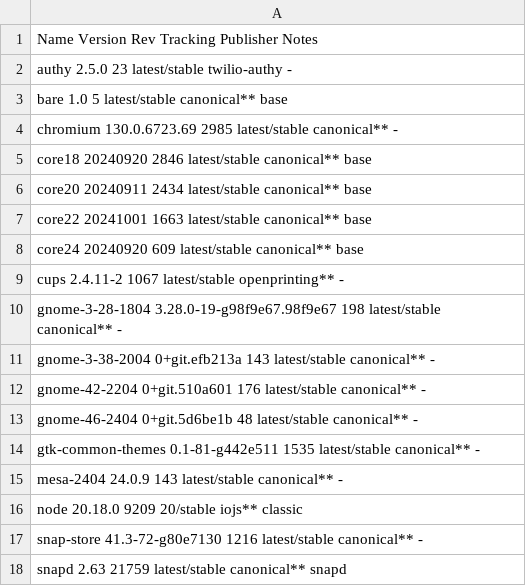
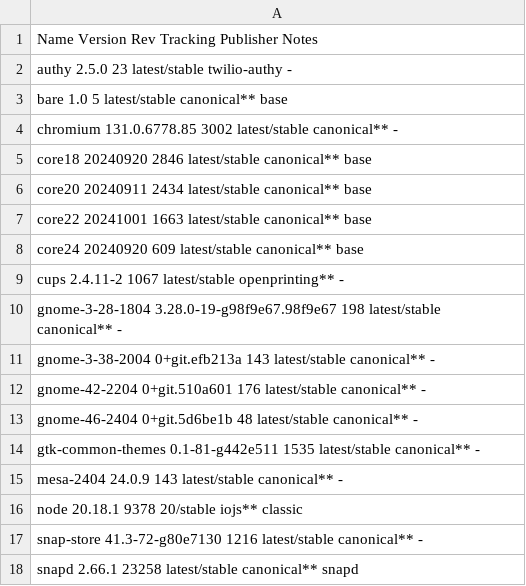
Before and after one commit to tribbloid/ubuntu-quick-setup, a CSV file: packages/__snapshot/snap.csv, drawn as a sheet.

```diff
--- a/packages/__snapshot/snap.csv
+++ b/packages/__snapshot/snap.csv
@@ -3,3 +3,3 @@ authy              2.5.0                       23     latest/stable  twilio-auth
 bare               1.0                         5      latest/stable  canonical**     base
-chromium           130.0.6723.69               2985   latest/stable  canonical**     -
+chromium           131.0.6778.85               3002   latest/stable  canonical**     -
 core18             20240920                    2846   latest/stable  canonical**     base
@@ -15,4 +15,4 @@ gtk-common-themes  0.1-81-g442e511             1535   latest/stable  canonical**
 mesa-2404          24.0.9                      143    latest/stable  canonical**     -
-node               20.18.0                     9209   20/stable      iojs**          classic
+node               20.18.1                     9378   20/stable      iojs**          classic
 snap-store         41.3-72-g80e7130            1216   latest/stable  canonical**     -
-snapd              2.63                        21759  latest/stable  canonical**     snapd
+snapd              2.66.1                      23258  latest/stable  canonical**     snapd
```
Also changed, not shown: packages/__snapshot/apt.csv, packages/__snapshot/flatpak.csv, 4 other files.
